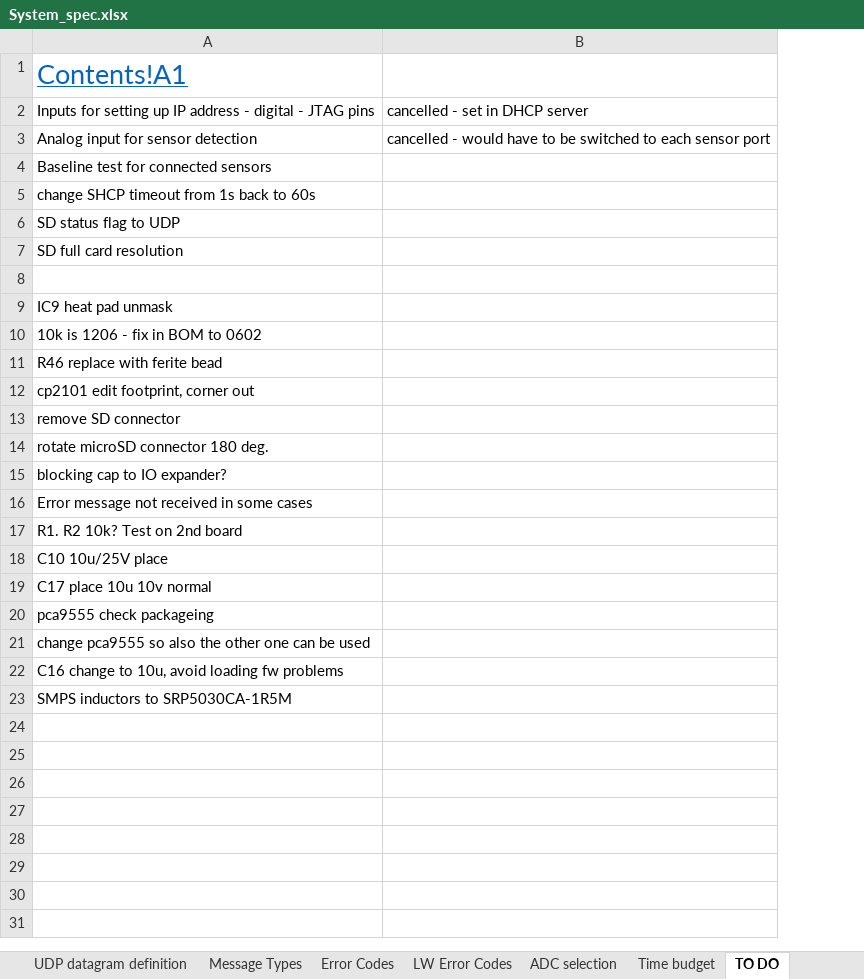
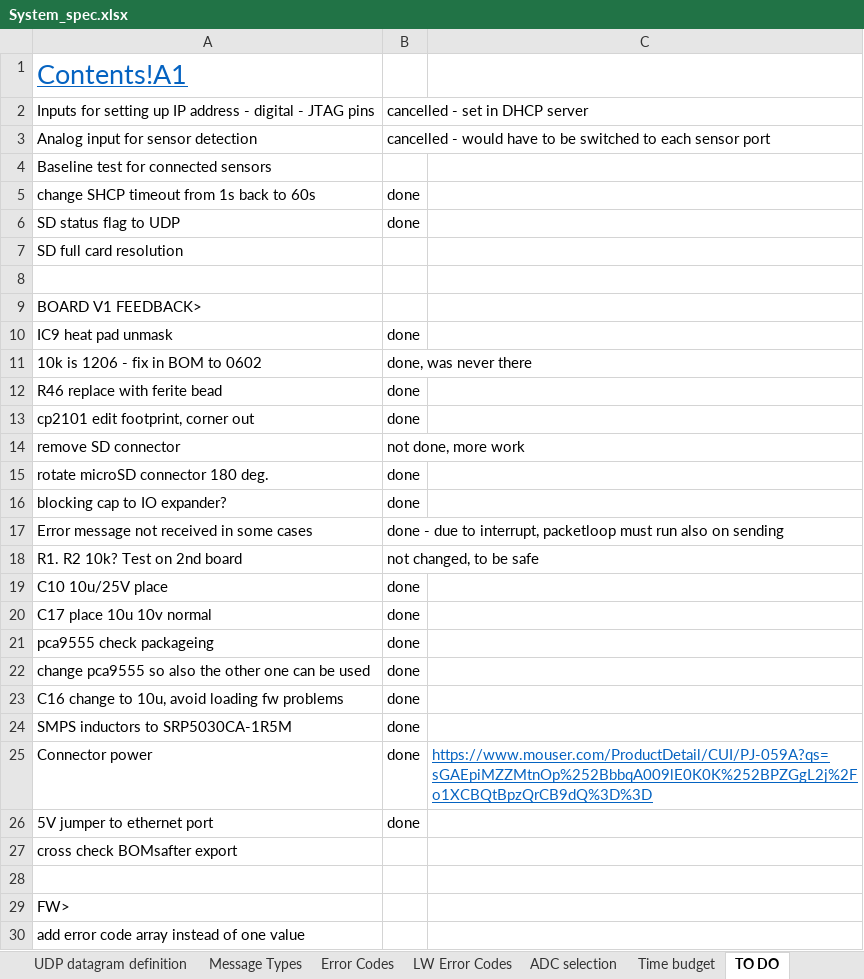
Before and after one commit to Yourigh/FRA_Sensor_platform, an Excel workbook: 1-SystemDocs/System_spec.xlsx, sheet TO DO, drawn as a sheet; values as stored, in another font and other column widths than the file's, no borders; removed rows and columns are numbered as before the commit, all else as after; the diff names each change by its address in the sheet, - before the commit and + after, or states it on an @@ line.

```diff
--- a/1-SystemDocs/System_spec.xlsx (sheet TO DO)
+++ b/1-SystemDocs/System_spec.xlsx (sheet TO DO)
-column B, rows 2-3: cancelled - set in DHCP server | cancelled - would have to be switched to each sensor port
+column B, rows 2-6: cancelled - set in DHCP server | cancelled - would have to be switched to each sensor port |  | done | done; rows 10-24: done | done, was never there | done | done | not done, more work | done | done | done - due to interrupt, packetloop must run also on sending | not changed, to be safe | done | done | done | done | done | done
+column C, empty
+row 9: BOARD V1 FEEDBACK>
+row 25: Connector power | done | https://www.mouser.com/ProductDetail/CUI/PJ-059A?qs=sGAEpiMZZMtnOp%252BbbqA009lE0K0K%252BPZGgL2j%2Fo1XCBQtBpzQrCB9dQ%3D%3D
+row 26: 5V jumper to ethernet port | done
+row 27: cross check BOMsafter export
+row 28: (empty)
+row 29: FW>
+row 30: add error code array instead of one value
```
Also changed, not shown: sheet Error Codes, 2-Electrical/0 - Development Drawings/1 - Main Board/2 - eeBOM/AssemblyBOM_forALLPCB.xlsx, 2-Electrical/0 - Development Drawings/1 - Main Board/2 - eeBOM/PurchaseBOM_forALLPCB.xlsx, 6 other files.
